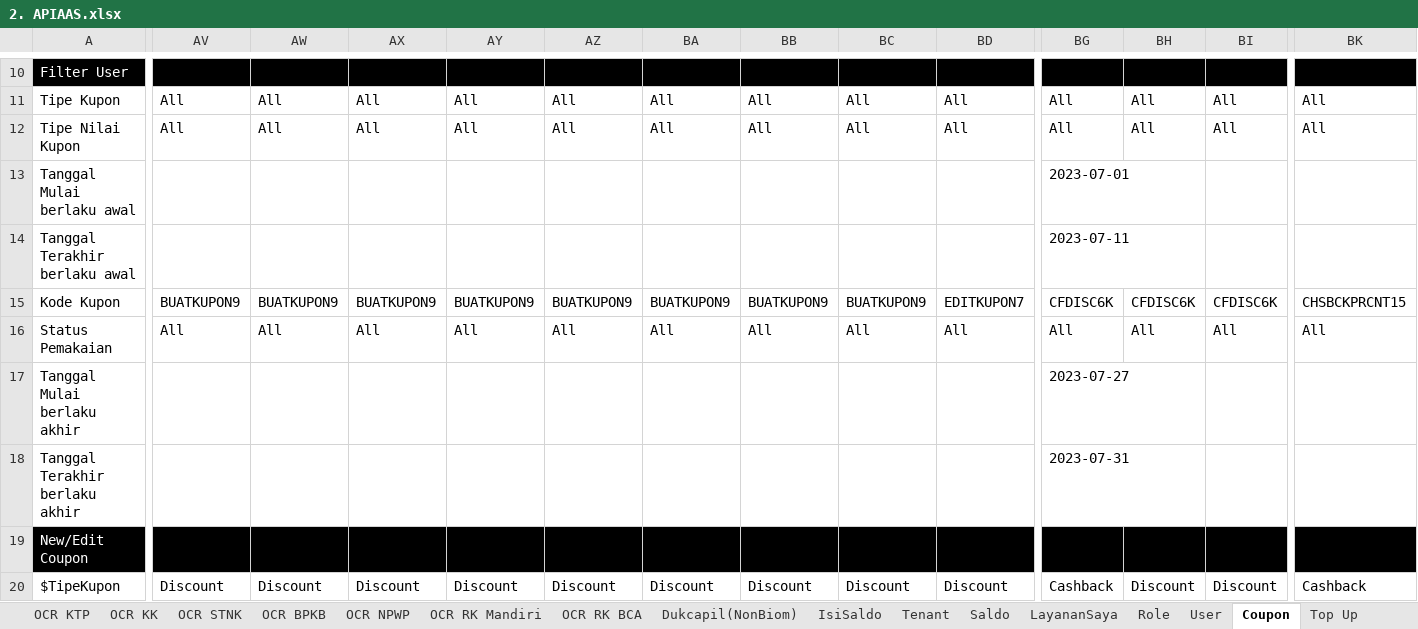
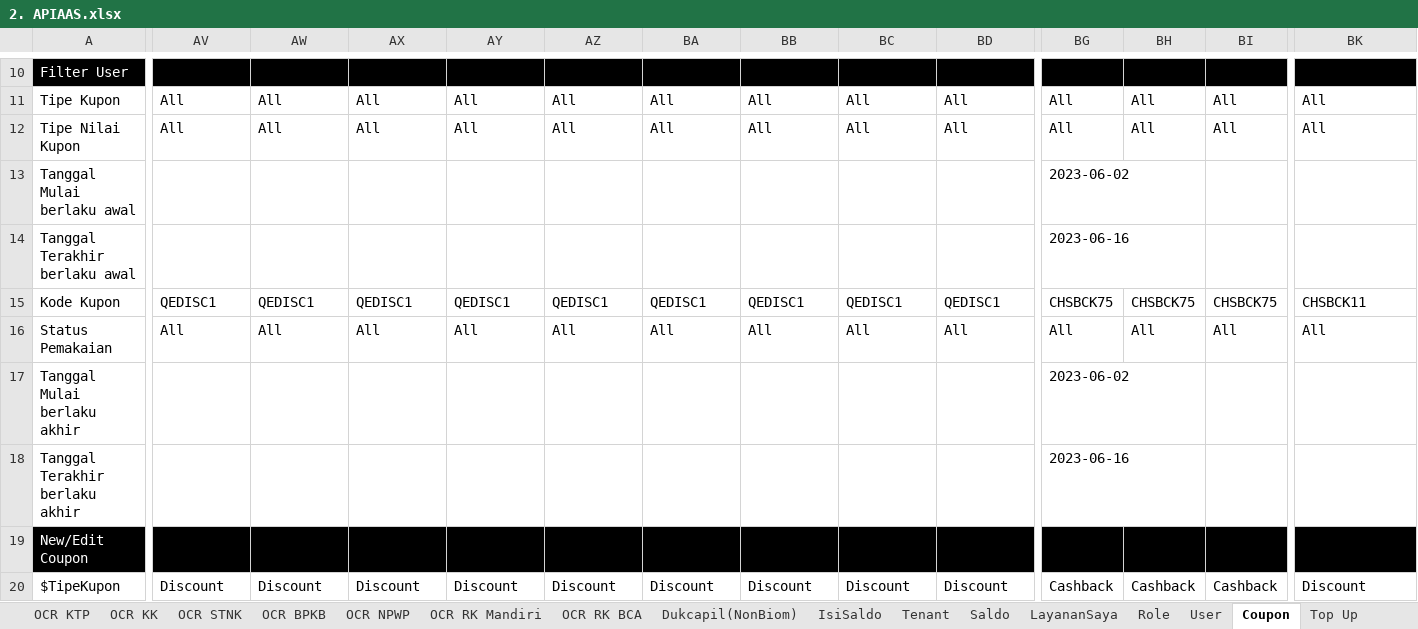
Before and after one commit to qcadins/ATAPIAAS, an Excel workbook: Excel/2. APIAAS.xlsx, sheet Coupon, drawn as a sheet; only a part is shown, gaps mark what is left out; values as stored, in another font and other column widths than the file's, no borders; conditional formats not drawn; the diff covers the shown part only; the diff names each change by its address in the sheet, - before the commit and + after, or states it on an @@ line.

```diff
--- a/Excel/2. APIAAS.xlsx (sheet Coupon)
+++ b/Excel/2. APIAAS.xlsx (sheet Coupon)
-BG13: 2023-07-01
+BG13: 2023-06-02
-BG14: 2023-07-11
+BG14: 2023-06-16
-AV15: BUATKUPON9
+AV15: QEDISC1
-AW15: BUATKUPON9
+AW15: QEDISC1
-AX15: BUATKUPON9
+AX15: QEDISC1
-AY15: BUATKUPON9
+AY15: QEDISC1
-AZ15: BUATKUPON9
+AZ15: QEDISC1
-BA15: BUATKUPON9
+BA15: QEDISC1
-BB15: BUATKUPON9
+BB15: QEDISC1
-BC15: BUATKUPON9
+BC15: QEDISC1
-BD15: EDITKUPON7
+BD15: QEDISC1
-BG15: CFDISC6K
+BG15: CHSBCK75
-BH15: CFDISC6K
+BH15: CHSBCK75
-BI15: CFDISC6K
+BI15: CHSBCK75
-BK15: CHSBCKPRCNT15
+BK15: CHSBCK11
-BG17: 2023-07-27
+BG17: 2023-06-02
-BG18: 2023-07-31
+BG18: 2023-06-16
-BH20: Discount
+BH20: Cashback
-BI20: Discount
+BI20: Cashback
-BK20: Cashback
+BK20: Discount
```
Also changed, not shown: 1 added row, 1 removed row and 160 edited cells elsewhere in this sheet, sheet Cleansing Object, sheet User, sheet RiwayatTransaksi, sheet Top Up, sheet ChangePassword, sheet Forgot Password, 2 more sheets, formulas that keep their value, 1. Login.xlsm, 10 other files.
